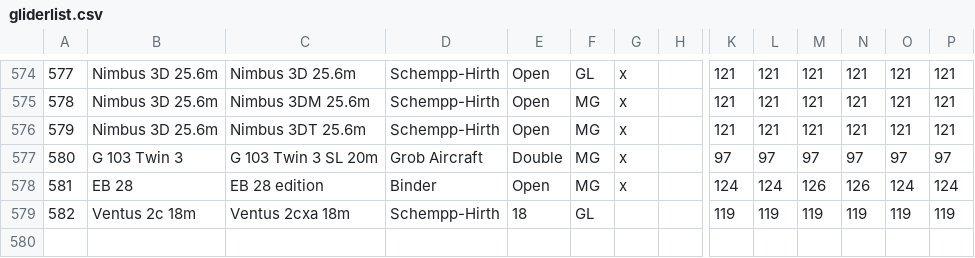
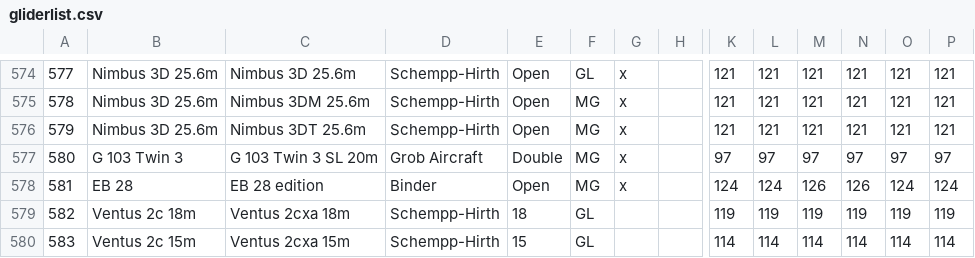
Before and after one commit to weglide/GliderList, a CSV file: gliderlist.csv, drawn as a sheet; only a part is shown, gaps mark what is left out; rows hold the shown columns only; the diff names each change by its address in the sheet, - before the commit and + after, or states it on an @@ line.

Commit message:
Add Ventus 2cxa 15m

```diff
--- a/gliderlist.csv
+++ b/gliderlist.csv
+row 580: 583 | Ventus 2c 15m | Ventus 2cxa 15m | Schempp-Hirth | 15 | GL |  |  | 114 | 114 | 114 | 114 | 114 | 114
```
